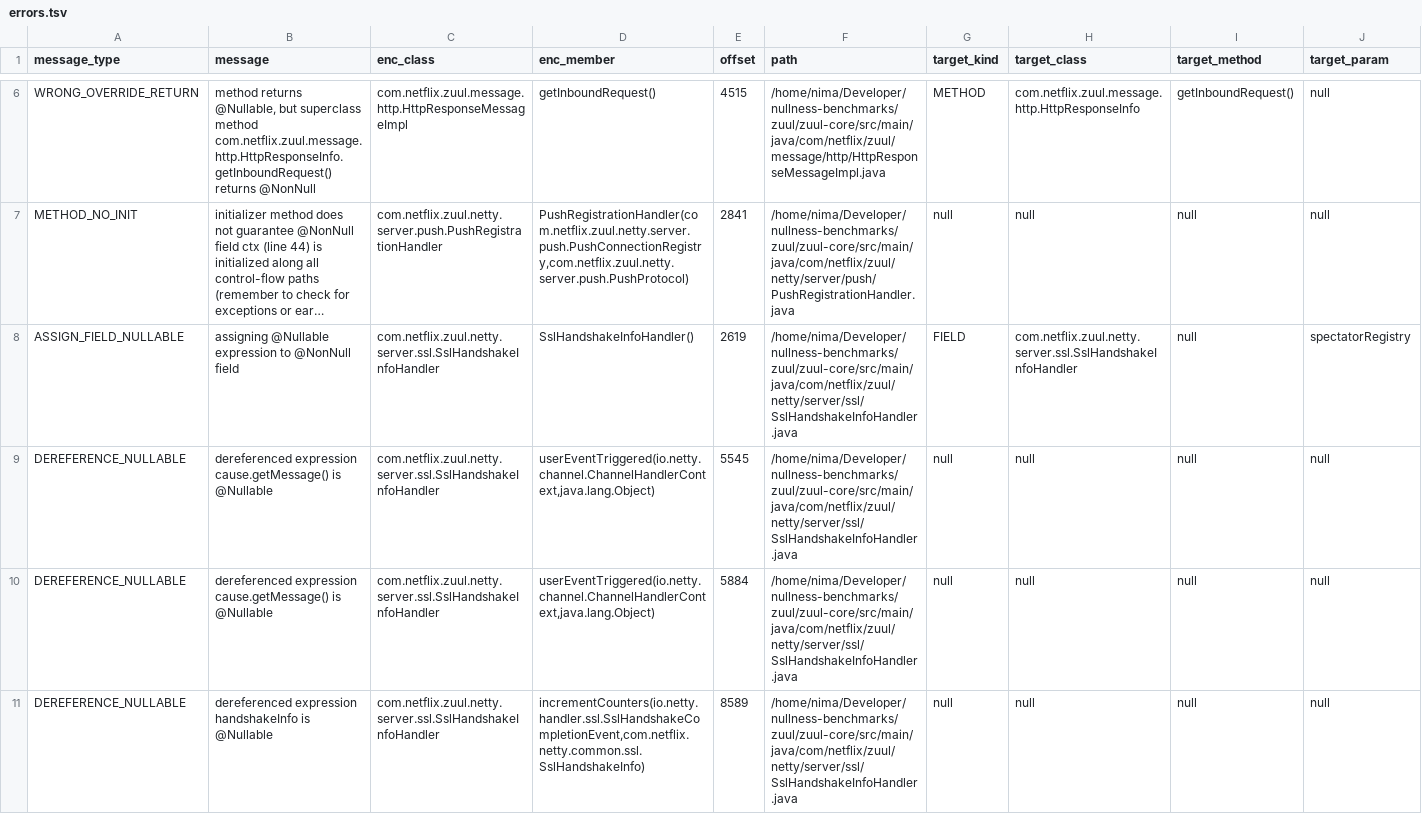
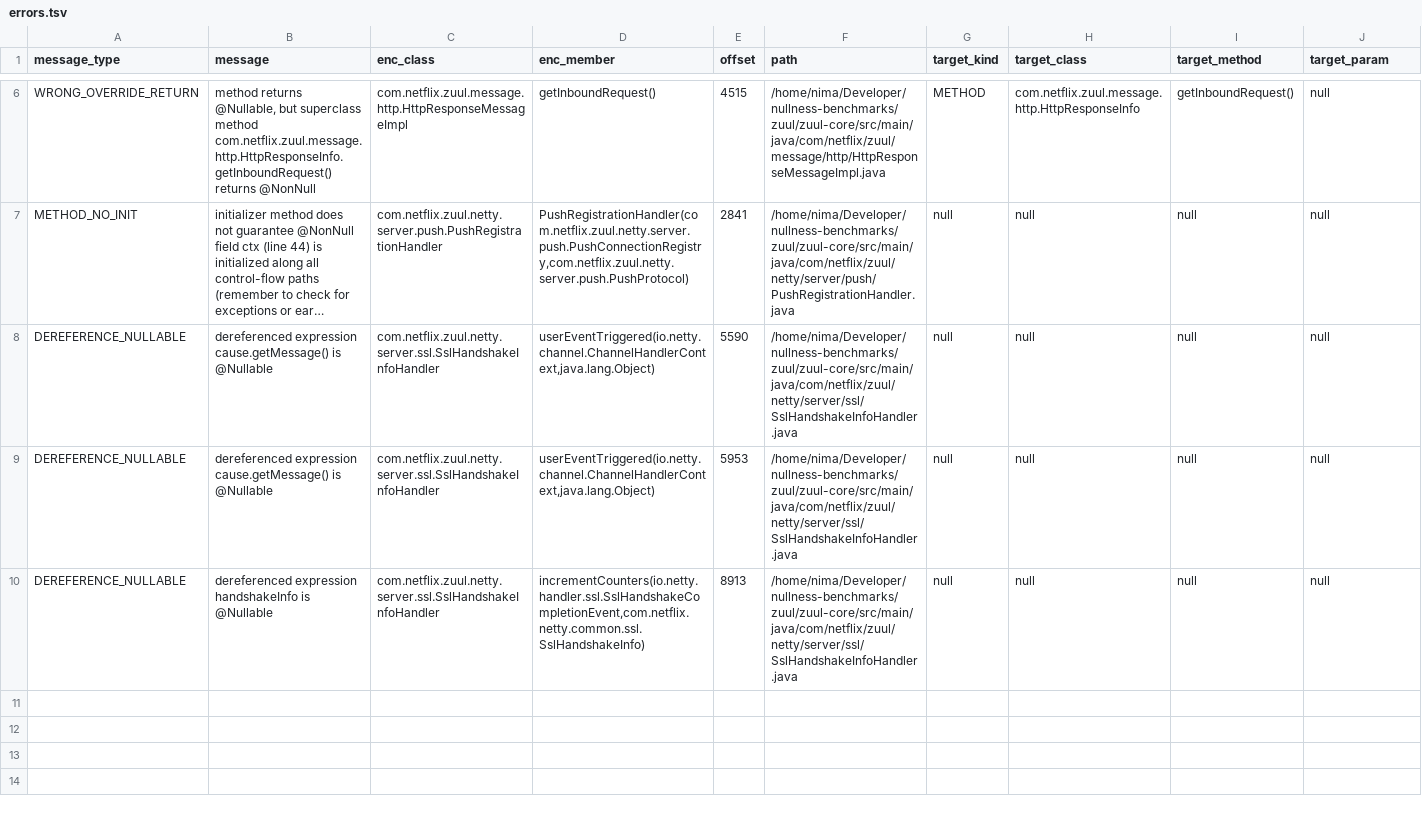
Before and after one commit to nimakarimipour/zuul, a TSV file: annotator-out/0/errors.tsv, drawn as a sheet; only a part is shown, gaps mark what is left out; long unchanged cells end in …; removed rows and columns are numbered as before the commit, all else as after; rows hold the shown columns only; the diff names each change by its address in the sheet, - before the commit and + after, or states it on an @@ line.

Commit message:
before:10to9 - Type='ASSIGN_FIELD_NULLABLE', message='assigning @Nullable expression to @NonNull field' /home/nima/Developer/nullness-benchmarks/zuul/zuul-core/src/main/java/com/netflix/zuul/netty/server/ssl/SslHandshakeInfoHandler.java:67     spectatorRegistry = null;

```diff
--- a/annotator-out/0/errors.tsv
+++ b/annotator-out/0/errors.tsv
-row 8: ASSIGN_FIELD_NULLABLE | assigning @Nullable expression to @NonNull field | com.netflix.zuul.netty.server.ssl.SslHandshakeInfoHandler | SslHandshakeInfoHandler() | 2619 | /home/nima/Developer/nullness-benchmarks/zuul/zuul-core/src/main/java/com/netflix/zuul/netty/server/ssl/SslHandshakeInfoHandler.java | FIELD | com.netflix.zuul.netty.server.ssl.SslHandshakeInfoHandler | null | spectatorRegistry
-E8 (offset): 5545
+E8 (offset): 5590
-E9 (offset): 5884
+E9 (offset): 5953
-E10 (offset): 8589
+E10 (offset): 8913
```
Also changed, not shown: 3 other files.
